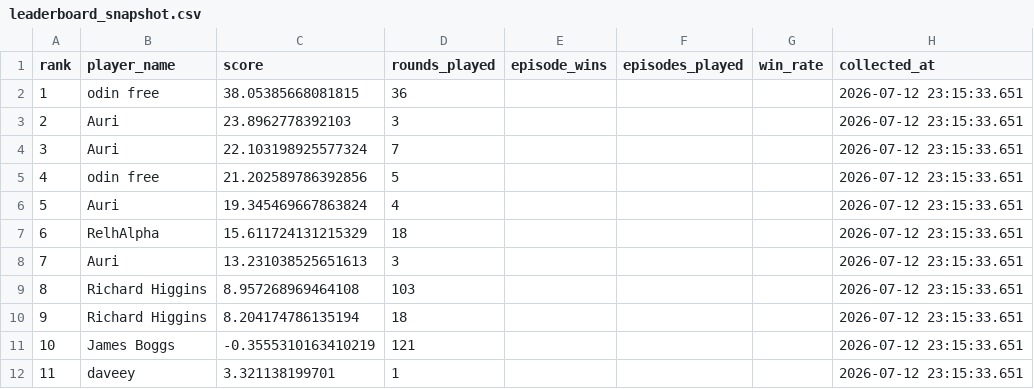
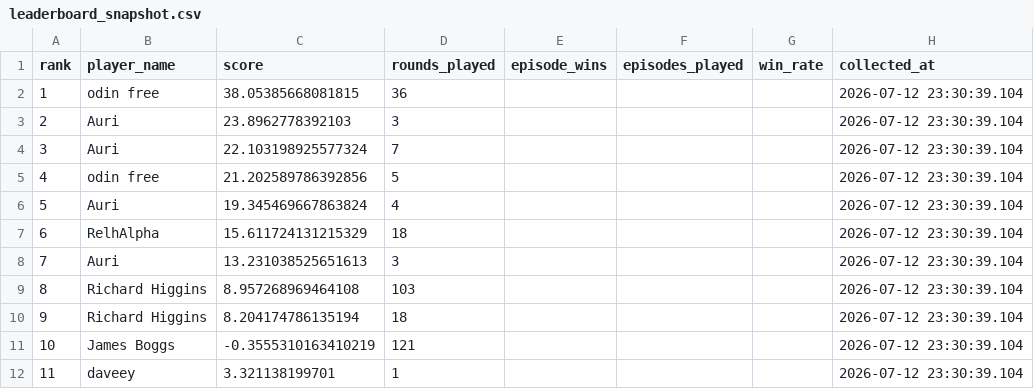
Before and after one commit to welttowelt/proxywar-coworld-starter, a CSV file: data/analysis/leaderboard_snapshot.csv, drawn as a sheet.

Commit message:
Refresh Proxy War dashboard data

```diff
--- a/data/analysis/leaderboard_snapshot.csv
+++ b/data/analysis/leaderboard_snapshot.csv
@@ -1,12 +1,12 @@
 rank,player_name,score,rounds_played,episode_wins,episodes_played,win_rate,collected_at
-1,odin free,38.05385668081815,36,,,,2026-07-12 23:15:33.651
-2,Auri,23.8962778392103,3,,,,2026-07-12 23:15:33.651
-3,Auri,22.103198925577324,7,,,,2026-07-12 23:15:33.651
-4,odin free,21.202589786392856,5,,,,2026-07-12 23:15:33.651
-5,Auri,19.345469667863824,4,,,,2026-07-12 23:15:33.651
-6,RelhAlpha,15.611724131215329,18,,,,2026-07-12 23:15:33.651
-7,Auri,13.231038525651613,3,,,,2026-07-12 23:15:33.651
-8,Richard Higgins,8.957268969464108,103,,,,2026-07-12 23:15:33.651
-9,Richard Higgins,8.204174786135194,18,,,,2026-07-12 23:15:33.651
-10,James Boggs,-0.3555310163410219,121,,,,2026-07-12 23:15:33.651
-11,daveey,3.321138199701,1,,,,2026-07-12 23:15:33.651
+1,odin free,38.05385668081815,36,,,,2026-07-12 23:30:39.104
+2,Auri,23.8962778392103,3,,,,2026-07-12 23:30:39.104
+3,Auri,22.103198925577324,7,,,,2026-07-12 23:30:39.104
+4,odin free,21.202589786392856,5,,,,2026-07-12 23:30:39.104
+5,Auri,19.345469667863824,4,,,,2026-07-12 23:30:39.104
+6,RelhAlpha,15.611724131215329,18,,,,2026-07-12 23:30:39.104
+7,Auri,13.231038525651613,3,,,,2026-07-12 23:30:39.104
+8,Richard Higgins,8.957268969464108,103,,,,2026-07-12 23:30:39.104
+9,Richard Higgins,8.204174786135194,18,,,,2026-07-12 23:30:39.104
+10,James Boggs,-0.3555310163410219,121,,,,2026-07-12 23:30:39.104
+11,daveey,3.321138199701,1,,,,2026-07-12 23:30:39.104
```
Also changed, not shown: 14 other files.
